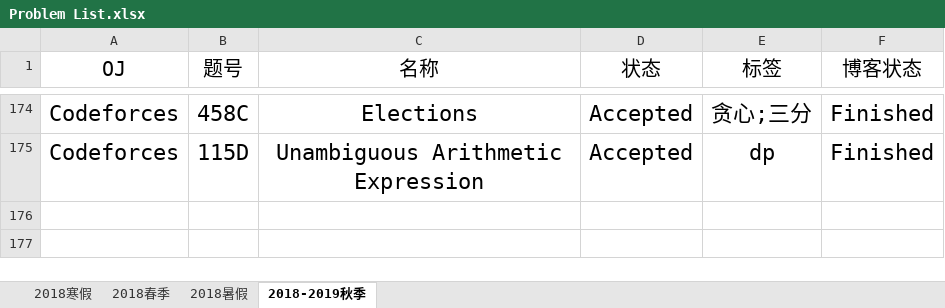
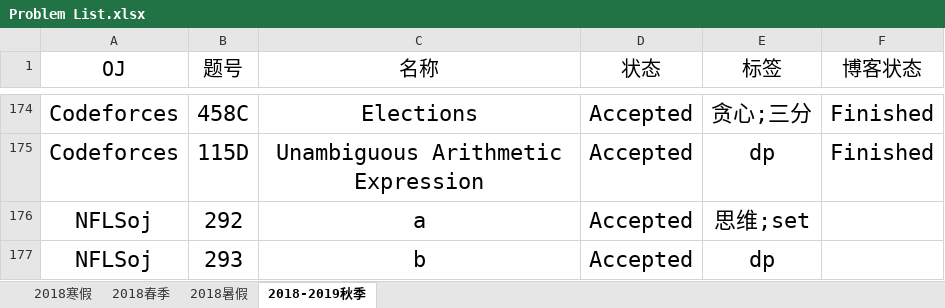
Before and after one commit to IcePrincess-1968/Programmes, an Excel workbook: Problem List.xlsx, sheet 2018-2019秋季, drawn as a sheet; only a part is shown, gaps mark what is left out; values as stored, in another font and other column widths than the file's, no borders; the diff names each change by its address in the sheet, - before the commit and + after, or states it on an @@ line.

Commit message:
add nflsoj292 and nflsoj293

```diff
--- a/Problem List.xlsx (sheet 2018-2019秋季)
+++ b/Problem List.xlsx (sheet 2018-2019秋季)
+row 176: NFLSoj | 292 | a | Accepted | 思维;set
+row 177: NFLSoj | 293 | b | Accepted | dp
```
Also changed, not shown: 2 other files.
